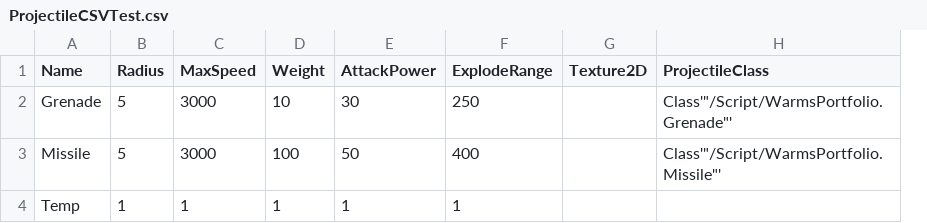
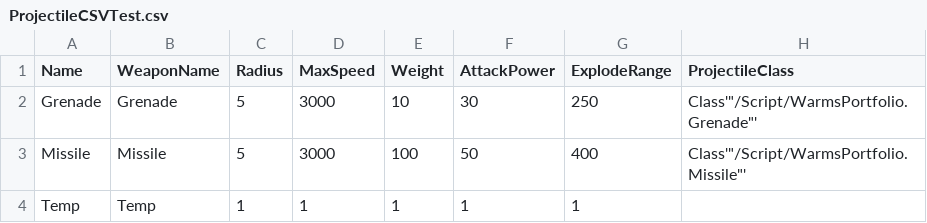
Before and after one commit to answk427/Unreal3DWorms, a CSV file: ProjectileCSVTest.csv, drawn as a sheet; removed rows and columns are numbered as before the commit, all else as after; the diff names each change by its address in the sheet, - before the commit and + after, or states it on an @@ line.

```diff
--- a/ProjectileCSVTest.csv
+++ b/ProjectileCSVTest.csv
+column B (WeaponName), rows 2-4: Grenade | Missile | Temp
-column G (Texture2D), empty
```
Also changed, not shown: 43 other files.
